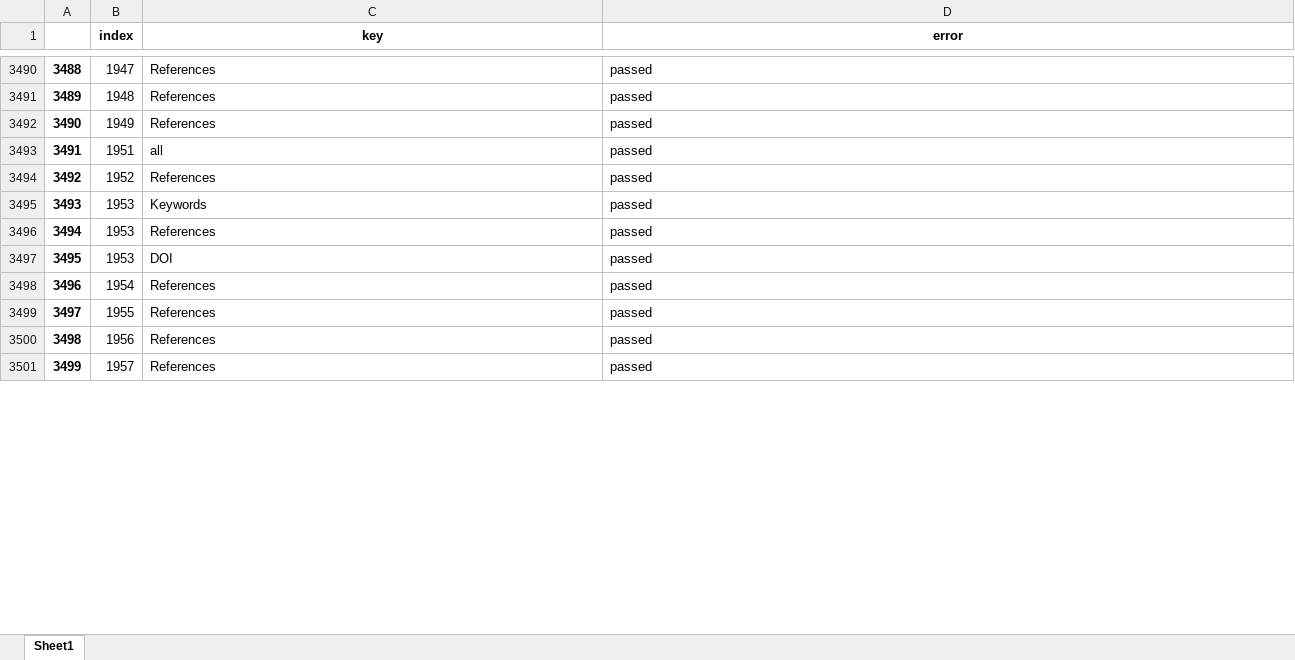
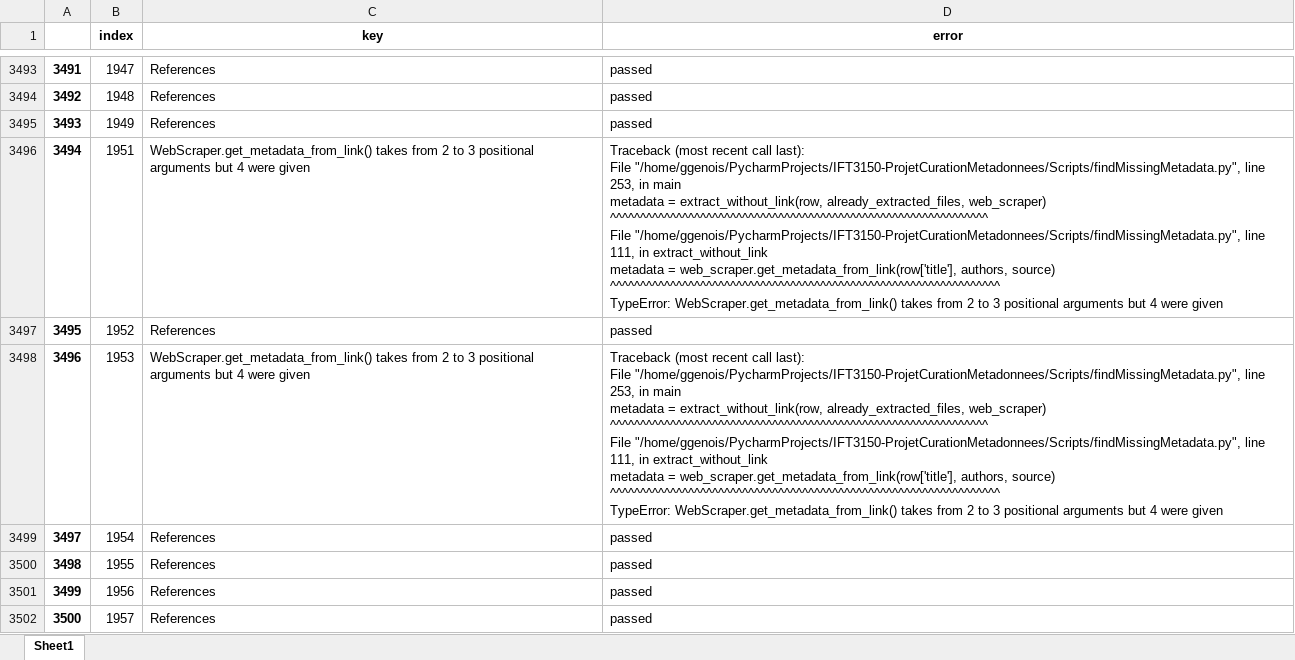
Before and after one commit to geodes-sms/IFT3150-ProjetCurationMetadonnees, an Excel workbook: Datasets/erreurs_999.xlsx, sheet Sheet1, drawn as a sheet; only a part is shown, gaps mark what is left out; values as stored, in another font and other column widths than the file's, no borders; removed rows and columns are numbered as before the commit, all else as after; ↵ is a line break in a cell; the diff covers the shown part only; the diff names each change by its address in the sheet, - before the commit and + after, or states it on an @@ line.

```diff
--- a/Datasets/erreurs_999.xlsx (sheet Sheet1)
+++ b/Datasets/erreurs_999.xlsx (sheet Sheet1)
@@ column A renumbered from row 584 down @@
-C3496 (key): all
+C3496 (key): WebScraper.get_metadata_from_link() takes from 2 to 3 positional arguments but 4 were given
-D3496 (error): passed
+D3496 (error): Traceback (most recent call last): ↵ File "/home/ggenois/PycharmProjects/IFT3150-ProjetCurationMetadonnees/Scripts/findMissingMetadata.py", line 253, in main ↵ metadata = extract_without_link(row, already_extracted_files, web_scraper) ↵ ^^^^^^^^^^^^^^^^^^^^^^^^^^^^^^^^^^^^^^^^^^^^^^^^^^^^^^^^^^^^^^^ ↵ File "/home/ggenois/PycharmProjects/IFT3150-ProjetCurationMetadonnees/Scripts/findMissingMetadata.py", line 111, in extract_without_link ↵ metadata = web_scraper.get_metadata_from_link(row['title'], authors, source) ↵ ^^^^^^^^^^^^^^^^^^^^^^^^^^^^^^^^^^^^^^^^^^^^^^^^^^^^^^^^^^^^^^^^^ ↵ TypeError: WebScraper.get_metadata_from_link() takes from 2 to 3 positional arguments but 4 were given
-row 3495: 3493 | 1953 | Keywords | passed
-C3498 (key): References
+C3498 (key): WebScraper.get_metadata_from_link() takes from 2 to 3 positional arguments but 4 were given
-D3498 (error): passed
+D3498 (error): Traceback (most recent call last): ↵ File "/home/ggenois/PycharmProjects/IFT3150-ProjetCurationMetadonnees/Scripts/findMissingMetadata.py", line 253, in main ↵ metadata = extract_without_link(row, already_extracted_files, web_scraper) ↵ ^^^^^^^^^^^^^^^^^^^^^^^^^^^^^^^^^^^^^^^^^^^^^^^^^^^^^^^^^^^^^^^ ↵ File "/home/ggenois/PycharmProjects/IFT3150-ProjetCurationMetadonnees/Scripts/findMissingMetadata.py", line 111, in extract_without_link ↵ metadata = web_scraper.get_metadata_from_link(row['title'], authors, source) ↵ ^^^^^^^^^^^^^^^^^^^^^^^^^^^^^^^^^^^^^^^^^^^^^^^^^^^^^^^^^^^^^^^^^ ↵ TypeError: WebScraper.get_metadata_from_link() takes from 2 to 3 positional arguments but 4 were given
-row 3497: 3495 | 1953 | DOI | passed
```
Also changed, not shown: 5 added rows, 1 removed row and 230 edited cells elsewhere in this sheet, 3 other files.
